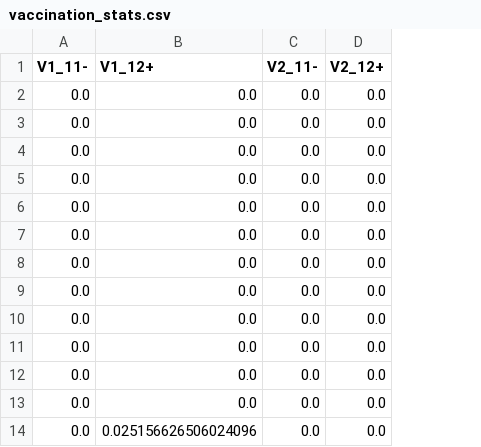
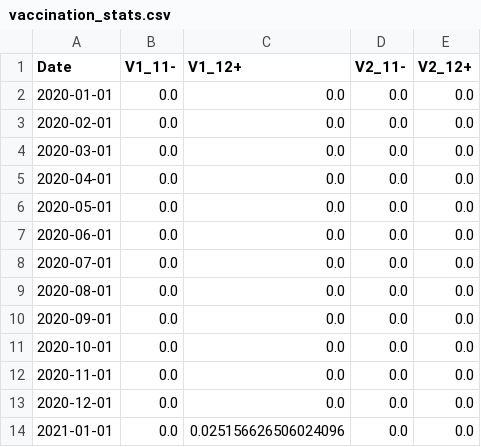
Before and after one commit to lynchp35/AgentBasedModelling, a CSV file: data/vaccination_stats.csv, drawn as a sheet; only a part is shown; the diff names each change by its address in the sheet, - before the commit and + after, or states it on an @@ line.

```diff
--- a/data/vaccination_stats.csv
+++ b/data/vaccination_stats.csv
+column A (Date), rows 2-14: 2020-01-01 | 2020-02-01 | 2020-03-01 | 2020-04-01 | 2020-05-01 | 2020-06-01 | 2020-07-01 | 2020-08-01 | 2020-09-01 | 2020-10-01 | 2020-11-01 | 2020-12-01 | 2021-01-01
```
Also changed, not shown: 3 other files.
